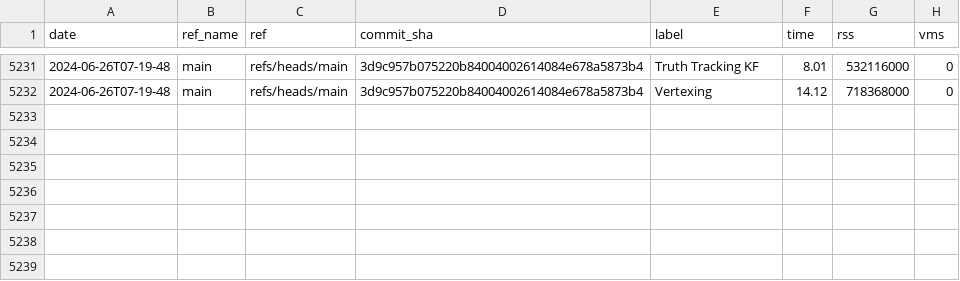
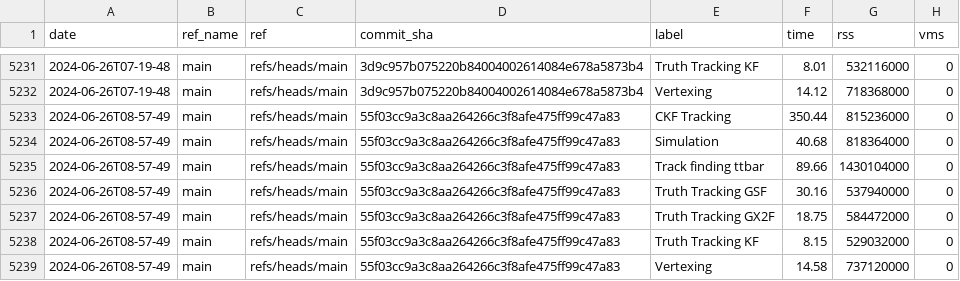
Before and after one commit to acts-project/runtime_metrics, a CSV file: metrics.csv, drawn as a sheet; only a part is shown, gaps mark what is left out.

```diff
--- a/metrics.csv
+++ b/metrics.csv
@@ -5232 +5232,8 @@ date,ref_name,ref,commit_sha,label,time,rss,vms
 2024-06-26T07-19-48,main,refs/heads/main,3d9c957b075220b84004002614084e678a5873b4,Vertexing,14.12,718368000,0
+2024-06-26T08-57-49,main,refs/heads/main,55f03cc9a3c8aa264266c3f8afe475ff99c47a83,CKF Tracking,350.44,815236000,0
+2024-06-26T08-57-49,main,refs/heads/main,55f03cc9a3c8aa264266c3f8afe475ff99c47a83,Simulation,40.68,818364000,0
+2024-06-26T08-57-49,main,refs/heads/main,55f03cc9a3c8aa264266c3f8afe475ff99c47a83,Track finding ttbar,89.66,1430104000,0
+2024-06-26T08-57-49,main,refs/heads/main,55f03cc9a3c8aa264266c3f8afe475ff99c47a83,Truth Tracking GSF,30.16,537940000,0
+2024-06-26T08-57-49,main,refs/heads/main,55f03cc9a3c8aa264266c3f8afe475ff99c47a83,Truth Tracking GX2F,18.75,584472000,0
+2024-06-26T08-57-49,main,refs/heads/main,55f03cc9a3c8aa264266c3f8afe475ff99c47a83,Truth Tracking KF,8.15,529032000,0
+2024-06-26T08-57-49,main,refs/heads/main,55f03cc9a3c8aa264266c3f8afe475ff99c47a83,Vertexing,14.58,737120000,0
```
